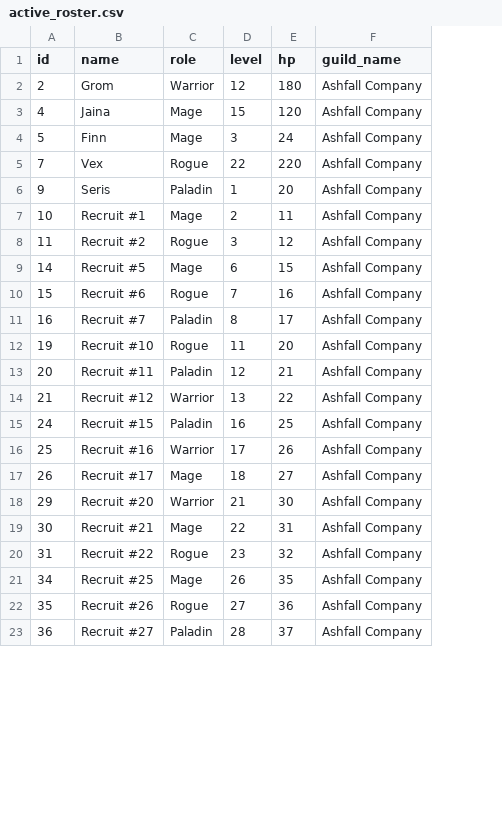
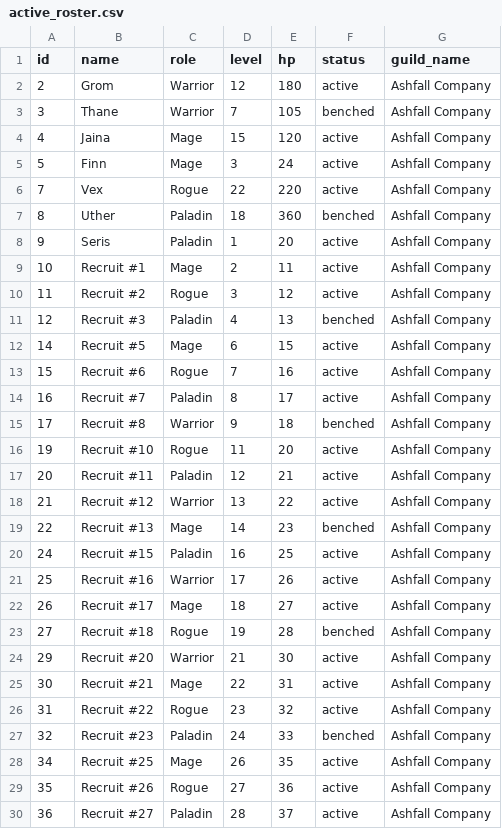
Before and after one commit to CPP50-1/scenario_1_guild_ticket, a CSV file: exports/active_roster.csv, drawn as a sheet; only a part is shown; addresses are those after the commit; the diff covers the shown part only; the diff names each change by its address in the sheet, - before the commit and + after, or states it on an @@ line.

Commit message:
[FIX] is considered 'active' members that aren't retired

```diff
--- a/exports/active_roster.csv
+++ b/exports/active_roster.csv
+column F (status), row 2: active; rows 4-6: all active; rows 8-10: all active; rows 12-14: all active; rows 16-18: all active; rows 20-22: all active; rows 24-26: all active; rows 28-30: all active
+row 3: 3 | Thane | Warrior | 7 | 105 | benched | Ashfall Company
+row 7: 8 | Uther | Paladin | 18 | 360 | benched | Ashfall Company
+row 11: 12 | Recruit #3 | Paladin | 4 | 13 | benched | Ashfall Company
+row 15: 17 | Recruit #8 | Warrior | 9 | 18 | benched | Ashfall Company
+row 19: 22 | Recruit #13 | Mage | 14 | 23 | benched | Ashfall Company
+row 23: 27 | Recruit #18 | Rogue | 19 | 28 | benched | Ashfall Company
+row 27: 32 | Recruit #23 | Paladin | 24 | 33 | benched | Ashfall Company
```
Also changed, not shown: 3 added rows elsewhere in this file, 3 other files.
